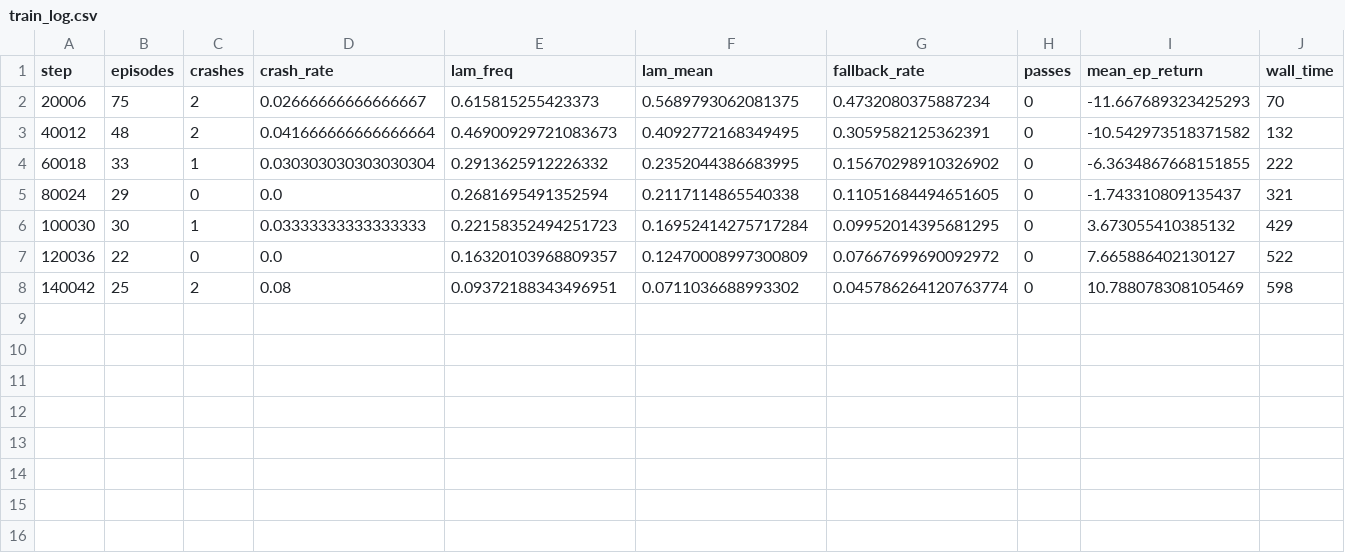
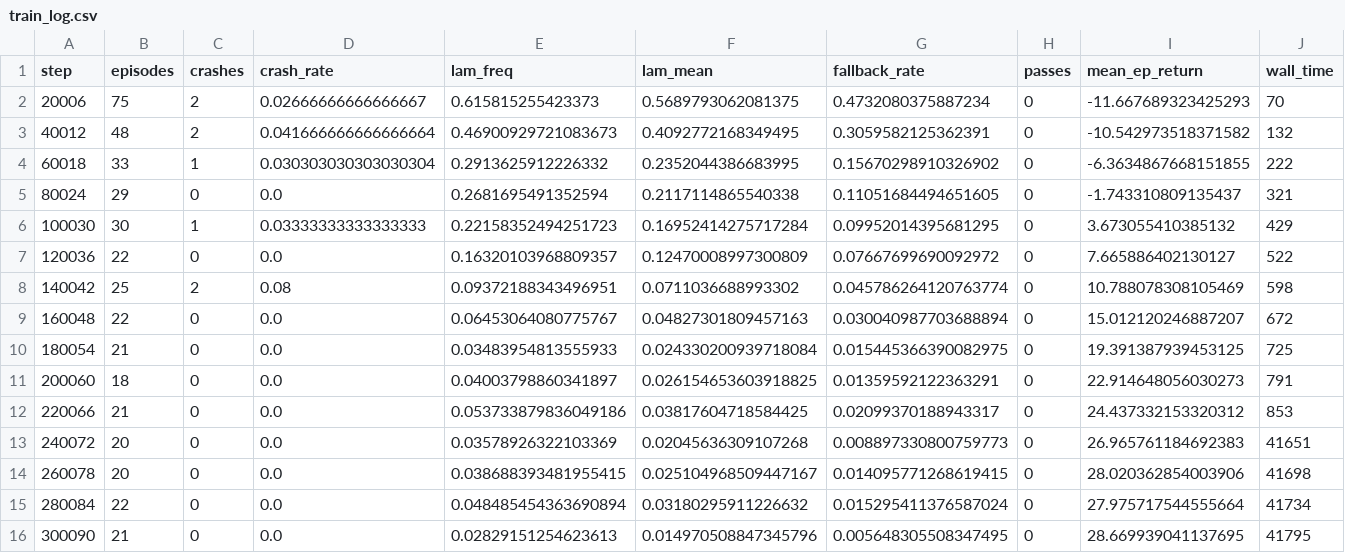
Before and after one commit to christinec04/Autonomous_Racing_DL, a CSV file: runs/ppo_shielddrop_s0/train_log.csv, drawn as a sheet; the diff names each change by its address in the sheet, - before the commit and + after, or states it on an @@ line.

```diff
--- a/runs/ppo_shielddrop_s0/train_log.csv
+++ b/runs/ppo_shielddrop_s0/train_log.csv
+row 9: 160048 | 22 | 0 | 0.0 | 0.06453064080775767 | 0.04827301809457163 | 0.030040987703688894 | 0 | 15.012120246887207 | 672
+row 10: 180054 | 21 | 0 | 0.0 | 0.03483954813555933 | 0.024330200939718084 | 0.015445366390082975 | 0 | 19.391387939453125 | 725
+row 11: 200060 | 18 | 0 | 0.0 | 0.04003798860341897 | 0.026154653603918825 | 0.01359592122363291 | 0 | 22.914648056030273 | 791
+row 12: 220066 | 21 | 0 | 0.0 | 0.053733879836049186 | 0.03817604718584425 | 0.02099370188943317 | 0 | 24.437332153320312 | 853
+row 13: 240072 | 20 | 0 | 0.0 | 0.03578926322103369 | 0.02045636309107268 | 0.008897330800759773 | 0 | 26.965761184692383 | 41651
+row 14: 260078 | 20 | 0 | 0.0 | 0.038688393481955415 | 0.025104968509447167 | 0.014095771268619415 | 0 | 28.020362854003906 | 41698
+row 15: 280084 | 22 | 0 | 0.0 | 0.048485454363690894 | 0.03180295911226632 | 0.015295411376587024 | 0 | 27.975717544555664 | 41734
+row 16: 300090 | 21 | 0 | 0.0 | 0.02829151254623613 | 0.014970508847345796 | 0.005648305508347495 | 0 | 28.669939041137695 | 41795
```
Also changed, not shown: runs/ppo_shield_preview_s0/eval_log.csv, runs/ppo_shield_preview_s0/train_log.csv, 12 other files.
